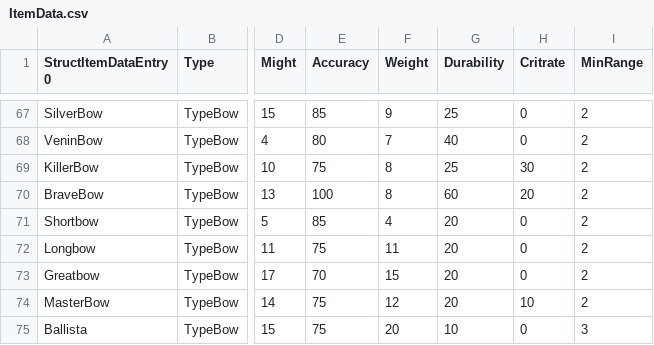
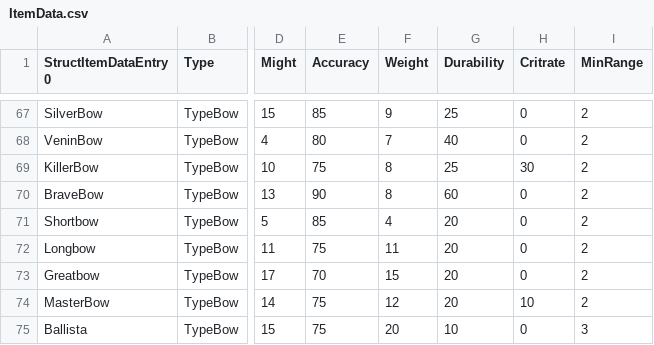
Before and after one commit to LordLouie/Storm-of-Silesse, a CSV file: tables/ITEMS/ItemData.csv, drawn as a sheet; only a part is shown, gaps mark what is left out; the diff names each change by its address in the sheet, - before the commit and + after, or states it on an @@ line.

```diff
--- a/tables/ITEMS/ItemData.csv
+++ b/tables/ITEMS/ItemData.csv
-E70 (Accuracy): 100
+E70 (Accuracy): 90
-H70 (Critrate): 20
+H70 (Critrate): 0
```
Also changed, not shown: tables/UNITS/CharacterData.csv, 13 other files.
